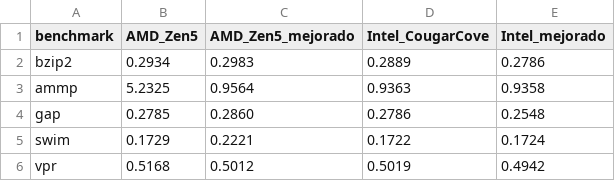
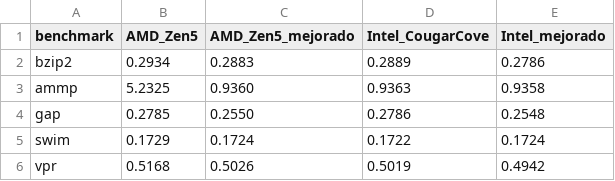
Before and after one commit to 101001101b/AC-P1, a CSV file: results/_comparativa/_comparativa_CPI.csv, drawn as a sheet.

Commit message:
resultados amd mejora

```diff
--- a/results/_comparativa/_comparativa_CPI.csv
+++ b/results/_comparativa/_comparativa_CPI.csv
@@ -1,6 +1,6 @@
 benchmark,AMD_Zen5,AMD_Zen5_mejorado,Intel_CougarCove,Intel_mejorado
-bzip2,0.2934,0.2983,0.2889,0.2786
-ammp,5.2325,0.9564,0.9363,0.9358
-gap,0.2785,0.2860,0.2786,0.2548
-swim,0.1729,0.2221,0.1722,0.1724
-vpr,0.5168,0.5012,0.5019,0.4942
+bzip2,0.2934,0.2883,0.2889,0.2786
+ammp,5.2325,0.9360,0.9363,0.9358
+gap,0.2785,0.2550,0.2786,0.2548
+swim,0.1729,0.1724,0.1722,0.1724
+vpr,0.5168,0.5026,0.5019,0.4942
```
Also changed, not shown: results/_comparativa/_comparativa_IPC.csv, results/_comparativa/_comparativa_avg_sim_slip.csv, 37 other files.
